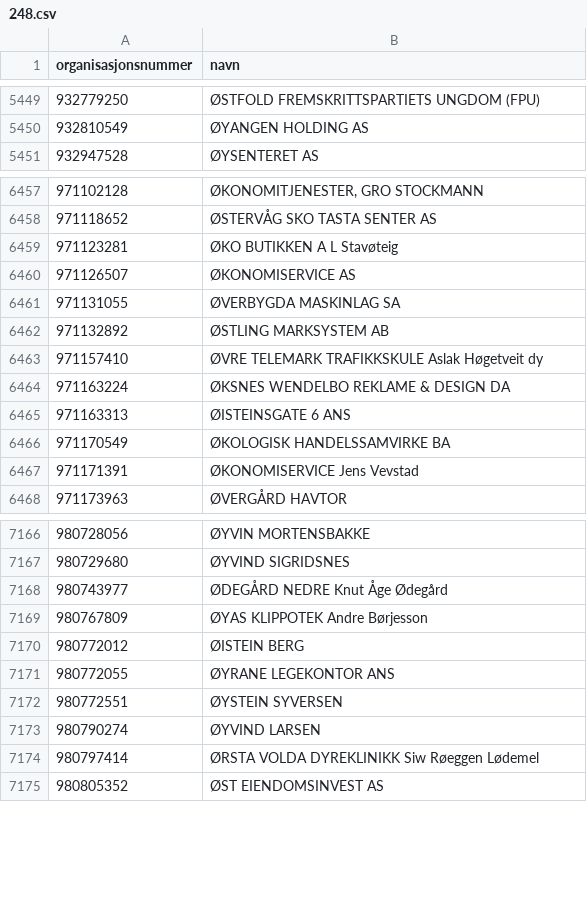
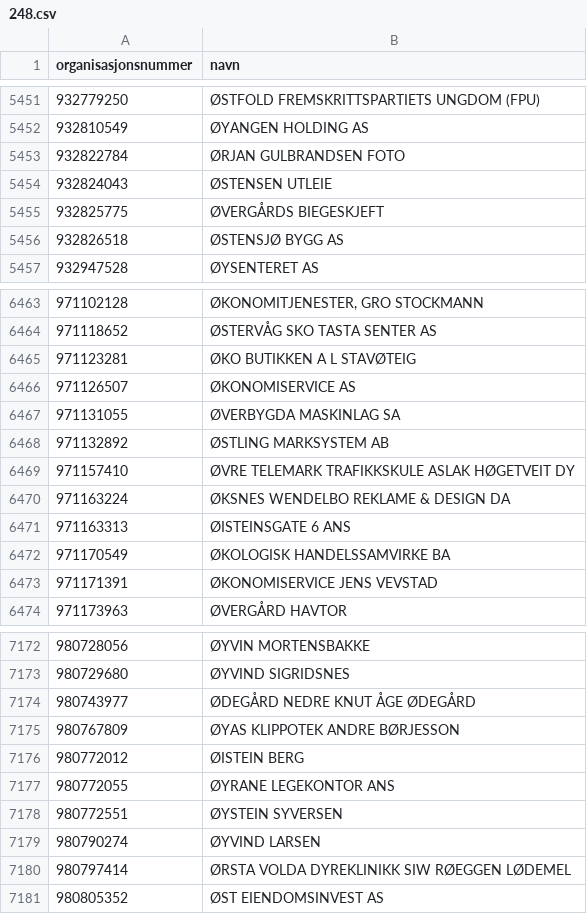
Before and after one commit to FFaanes/bedriftsoppslag, a CSV file: OrgOppslag/data/248.csv, drawn as a sheet; only a part is shown, gaps mark what is left out; the diff covers the shown part only.

```diff
--- a/OrgOppslag/data/248.csv
+++ b/OrgOppslag/data/248.csv
@@ -5450,2 +5452,6 @@ organisasjonsnummer,navn
 932810549,ØYANGEN HOLDING AS
+932822784,ØRJAN GULBRANDSEN FOTO
+932824043,ØSTENSEN UTLEIE
+932825775,ØVERGÅRDS BIEGESKJEFT
+932826518,ØSTENSJØ BYGG AS
 932947528,ØYSENTERET AS
@@ -6458,3 +6464,3 @@ organisasjonsnummer,navn
 971118652,ØSTERVÅG SKO TASTA SENTER AS
-971123281,ØKO BUTIKKEN A L Stavøteig
+971123281,ØKO BUTIKKEN A L STAVØTEIG
 971126507,ØKONOMISERVICE AS
@@ -6462,3 +6468,3 @@ organisasjonsnummer,navn
 971132892,ØSTLING MARKSYSTEM AB
-971157410,ØVRE TELEMARK TRAFIKKSKULE Aslak Høgetveit dy
+971157410,ØVRE TELEMARK TRAFIKKSKULE ASLAK HØGETVEIT DY
 971163224,ØKSNES WENDELBO REKLAME & DESIGN DA
@@ -6466,3 +6472,3 @@ organisasjonsnummer,navn
 971170549,ØKOLOGISK HANDELSSAMVIRKE BA
-971171391,ØKONOMISERVICE Jens Vevstad
+971171391,ØKONOMISERVICE JENS VEVSTAD
 971173963,ØVERGÅRD HAVTOR
@@ -7167,4 +7173,4 @@ organisasjonsnummer,navn
 980729680,ØYVIND SIGRIDSNES
-980743977,ØDEGÅRD NEDRE Knut Åge Ødegård
-980767809,ØYAS KLIPPOTEK Andre Børjesson
+980743977,ØDEGÅRD NEDRE KNUT ÅGE ØDEGÅRD
+980767809,ØYAS KLIPPOTEK ANDRE BØRJESSON
 980772012,ØISTEIN BERG
@@ -7173,3 +7179,3 @@ organisasjonsnummer,navn
 980790274,ØYVIND LARSEN
-980797414,ØRSTA VOLDA DYREKLINIKK Siw Røeggen Lødemel
+980797414,ØRSTA VOLDA DYREKLINIKK SIW RØEGGEN LØDEMEL
 980805352,ØST EIENDOMSINVEST AS
```
Also changed, not shown: 3 added rows, 1 removed row and 178 edited cells elsewhere in this file, OrgOppslag/data/100.csv, OrgOppslag/data/105.csv, 41 other files.
